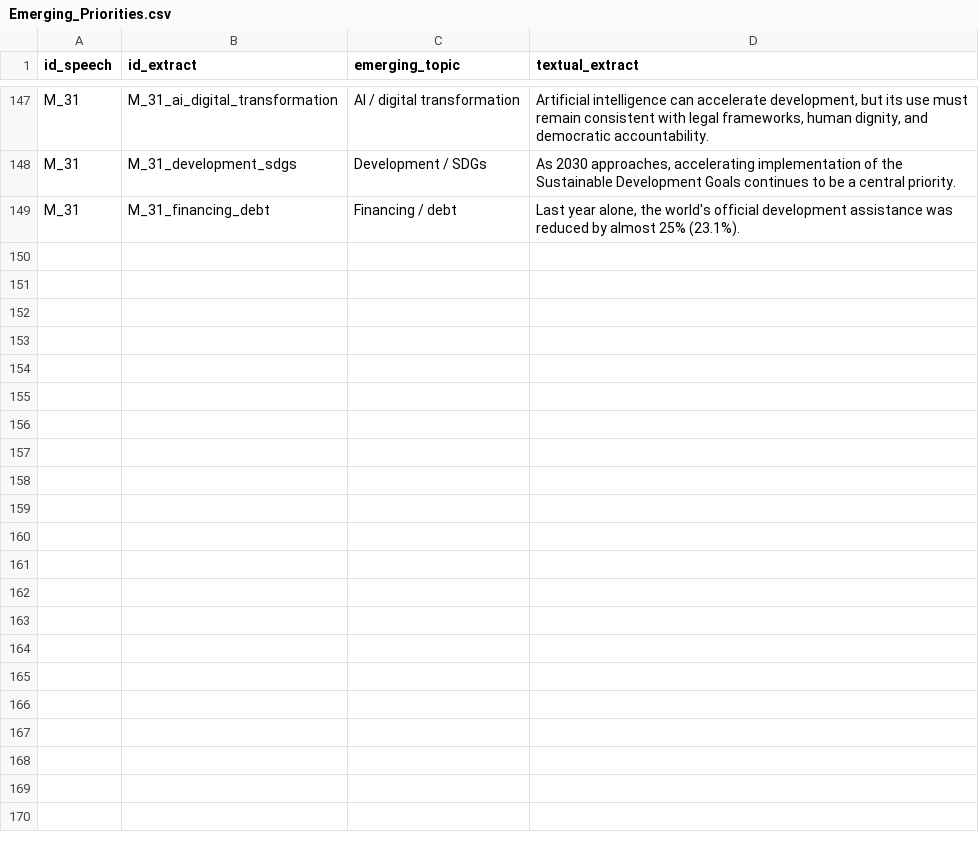
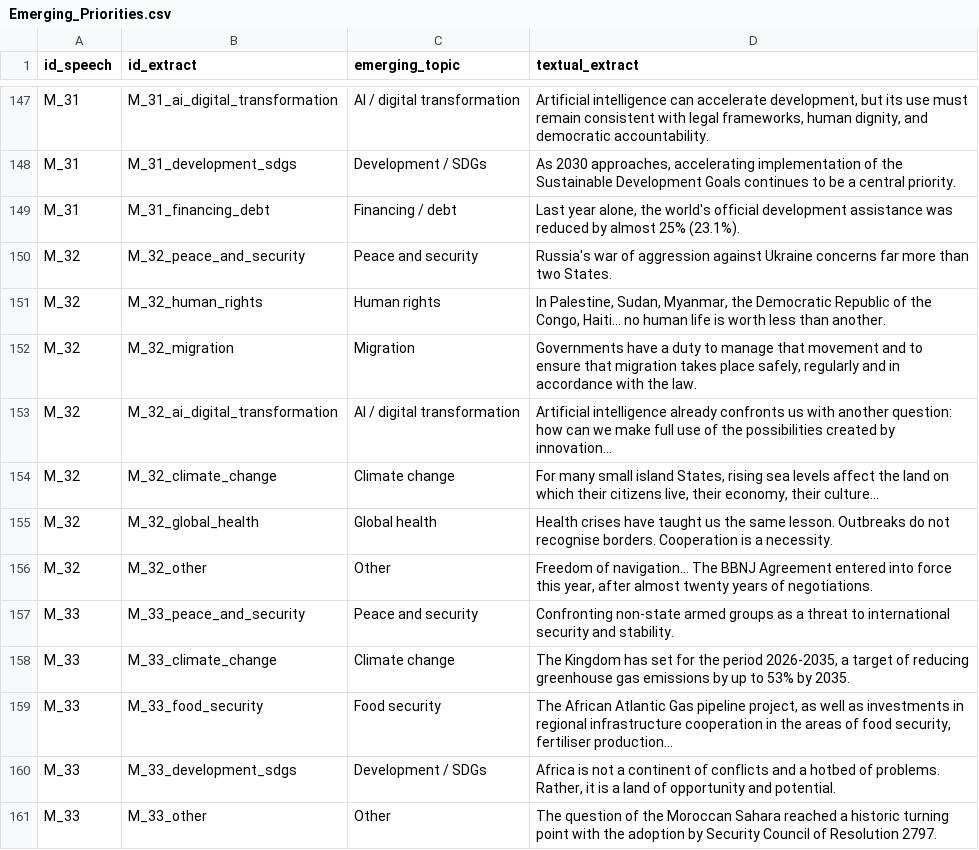
Before and after one commit to sociopublico/gwl-bot, a CSV file: pipeline/out/81/2026-09-22/Emerging_Priorities.csv, drawn as a sheet; only a part is shown, gaps mark what is left out.

```diff
--- a/pipeline/out/81/2026-09-22/Emerging_Priorities.csv
+++ b/pipeline/out/81/2026-09-22/Emerging_Priorities.csv
@@ -149 +149,13 @@ M_31,M_31_development_sdgs,Development / SDGs,"As 2030 approaches, accelerating
 M_31,M_31_financing_debt,Financing / debt,"Last year alone, the world's official development assistance was reduced by almost 25% (23.1%)."
+M_32,M_32_peace_and_security,Peace and security,Russia's war of aggression against Ukraine concerns far more than two States.
+M_32,M_32_human_rights,Human rights,"In Palestine, Sudan, Myanmar, the Democratic Republic of the Congo, Haiti... no human life is worth less than another."
+M_32,M_32_migration,Migration,"Governments have a duty to manage that movement and to ensure that migration takes place safely, regularly and in accordance with the law."
+M_32,M_32_ai_digital_transformation,AI / digital transformation,Artificial intelligence already confronts us with another question: how can we make full use of the possibilities created by innovation...
+M_32,M_32_climate_change,Climate change,"For many small island States, rising sea levels affect the land on which their citizens live, their economy, their culture..."
+M_32,M_32_global_health,Global health,Health crises have taught us the same lesson. Outbreaks do not recognise borders. Cooperation is a necessity.
+M_32,M_32_other,Other,"Freedom of navigation... The BBNJ Agreement entered into force this year, after almost twenty years of negotiations."
+M_33,M_33_peace_and_security,Peace and security,Confronting non-state armed groups as a threat to international security and stability.
+M_33,M_33_climate_change,Climate change,"The Kingdom has set for the period 2026-2035, a target of reducing greenhouse gas emissions by up to 53% by 2035."
+M_33,M_33_food_security,Food security,"The African Atlantic Gas pipeline project, as well as investments in regional infrastructure cooperation in the areas of food security, fertiliser production..."
+M_33,M_33_development_sdgs,Development / SDGs,"Africa is not a continent of conflicts and a hotbed of problems. Rather, it is a land of opportunity and potential."
+M_33,M_33_other,Other,The question of the Moroccan Sahara reached a historic turning point with the adoption by Security Council of Resolution 2797.
```
Also changed, not shown: pipeline/out/81/2026-09-22/Indicators.csv, 8 other files.
